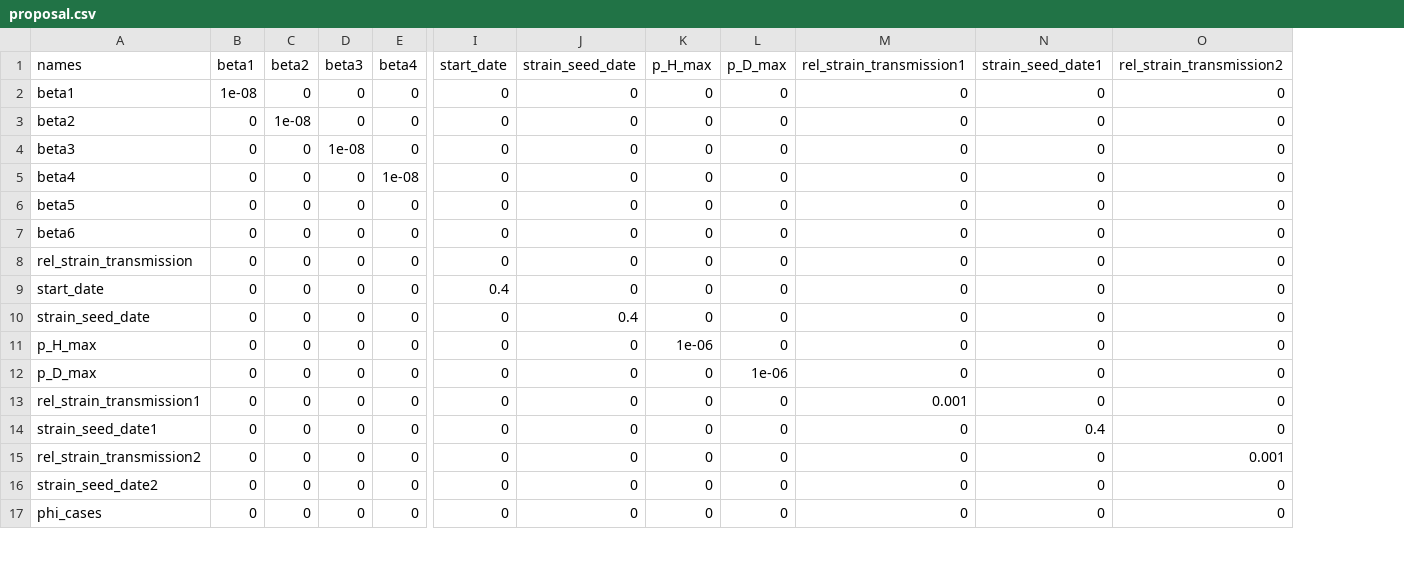
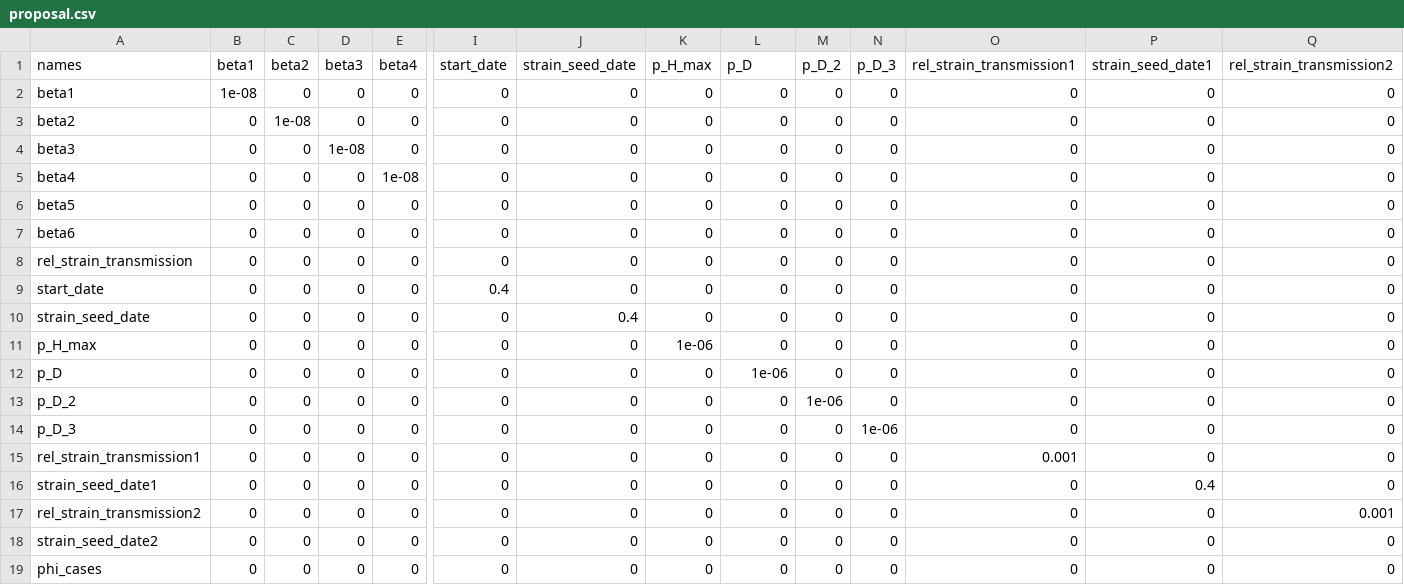
Before and after one commit to LloydChapman/covid_multi_strain, a CSV file: parameters/proposal.csv, drawn as a sheet; only a part is shown, gaps mark what is left out; rows hold the shown columns only; the diff names each change by its address in the sheet, - before the commit and + after, or states it on an @@ line.

Commit message:
Updates to enable fitting time-varying probability of death

```diff
--- a/parameters/proposal.csv
+++ b/parameters/proposal.csv
+column M (p_D_2), rows 2-12: all 0; rows 15-19: all 0
+column N (p_D_3), rows 2-12: all 0; rows 15-19: all 0
-L1: p_D_max
+L1: p_D
-A12 (names): p_D_max
+A12 (names): p_D
+row 13: p_D_2 | 0 | 0 | 0 | 0 | 0 | 0 | 0 | 0 | 1e-06 | 0 | 0 | 0 | 0
+row 14: p_D_3 | 0 | 0 | 0 | 0 | 0 | 0 | 0 | 0 | 0 | 1e-06 | 0 | 0 | 0
```
Also changed, not shown: parameters/info.csv, parameters/prior.csv, 10 other files.
